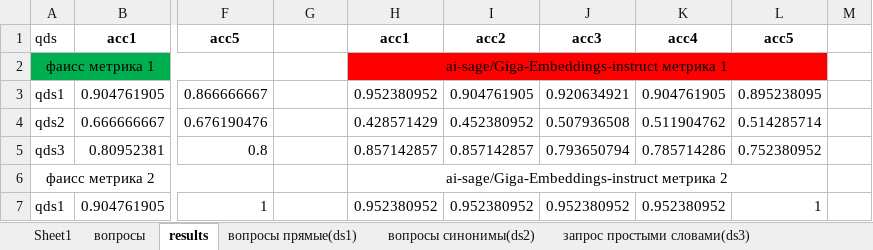
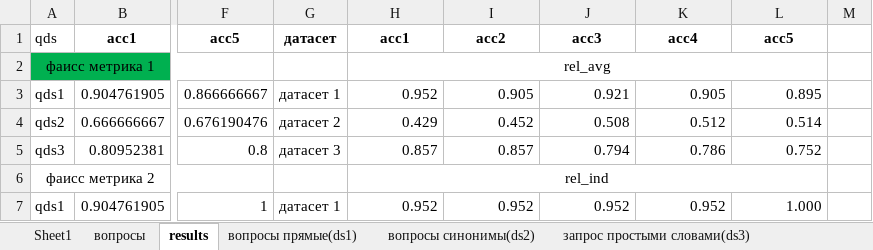
Before and after one commit to kkksas/diplomat, an Excel workbook: anextour parser/parsed.xlsx, sheet results, drawn as a sheet; only a part is shown, gaps mark what is left out; values as stored, in another font and other column widths than the file's, no borders; conditional formats not drawn; the diff covers the shown part only; the diff names each change by its address in the sheet, - before the commit and + after, or states it on an @@ line.

Commit message:
...

```diff
--- a/anextour parser/parsed.xlsx (sheet results)
+++ b/anextour parser/parsed.xlsx (sheet results)
-G1: (empty)
+G1: датасет
-H2: ai-sage/Giga-Embeddings-instruct метрика 1
+H2: rel_avg
-H2:L2 fill: #FF0000
+H2:L2 fill: none
-G3: (empty)
+G3: датасет 1
-H3: 0.952380952
+H3: 0.952
-I3: 0.904761905
+I3: 0.905
-J3: 0.920634921
+J3: 0.921
-K3: 0.904761905
+K3: 0.905
-L3: 0.895238095
+L3: 0.895
-G4: (empty)
+G4: датасет 2
-H4: 0.428571429
+H4: 0.429
-I4: 0.452380952
+I4: 0.452
-J4: 0.507936508
+J4: 0.508
-K4: 0.511904762
+K4: 0.512
-L4: 0.514285714
+L4: 0.514
-G5: (empty)
+G5: датасет 3
-H5: 0.857142857
+H5: 0.857
-I5: 0.857142857
+I5: 0.857
-J5: 0.793650794
+J5: 0.794
-K5: 0.785714286
+K5: 0.786
-L5: 0.752380952
+L5: 0.752
-H6: ai-sage/Giga-Embeddings-instruct метрика 2
+H6: rel_ind
-G7: (empty)
+G7: датасет 1
-H7: 0.952380952
+H7: 0.952
-I7: 0.952380952
+I7: 0.952
-J7: 0.952380952
+J7: 0.952
-K7: 0.952380952
+K7: 0.952
-L7: 1
+L7: 1.000
```
Also changed, not shown: 12 edited cells elsewhere in this sheet.
